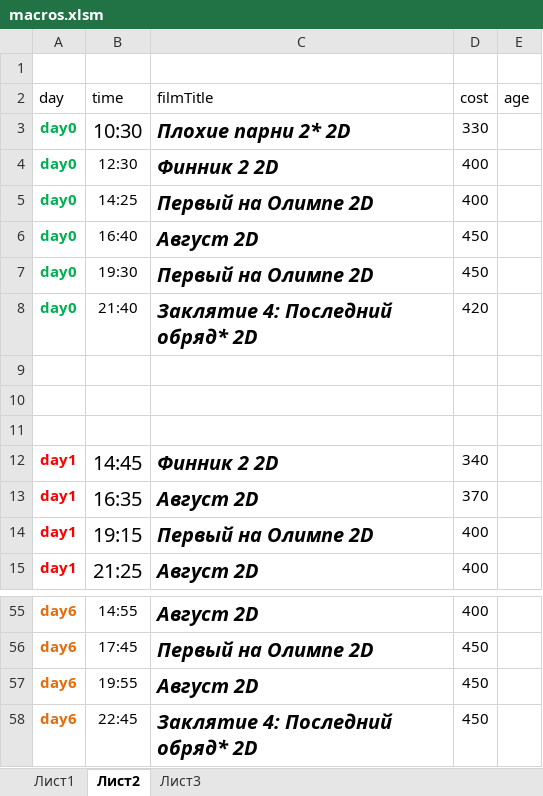
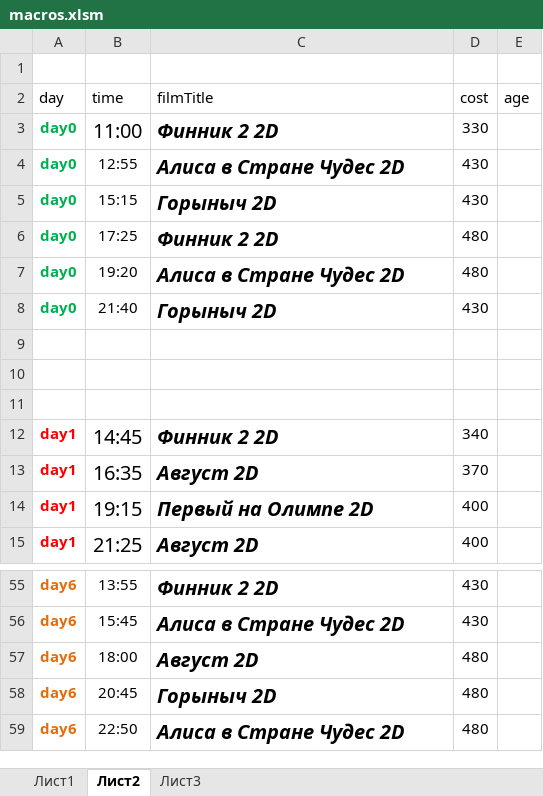
Before and after one commit to eg-bond/ReactSovremennic, an Excel workbook: ExternalScripts/Excel/macros.xlsm, sheet Лист2, drawn as a sheet; only a part is shown, gaps mark what is left out; values as stored, in another font and other column widths than the file's, no borders; removed rows and columns are numbered as before the commit, all else as after; the diff covers the shown part only; the diff names each change by its address in the sheet, - before the commit and + after, or states it on an @@ line.

```diff
--- a/ExternalScripts/Excel/macros.xlsm (sheet Лист2)
+++ b/ExternalScripts/Excel/macros.xlsm (sheet Лист2)
-B3 (time): 10:30
+B3 (time): 11:00
-C3 (filmTitle): Плохие парни 2* 2D
+C3 (filmTitle): Финник 2 2D
+row 4: day0 | 12:55 | Алиса в Стране Чудес 2D | 430
+row 5: day0 | 15:15 | Горыныч 2D | 430
-B6 (time): 12:30
+B6 (time): 17:25
-D6 (cost): 400
+D6 (cost): 480
-row 5: day0 | 14:25 | Первый на Олимпе 2D | 400
-row 6: day0 | 16:40 | Август 2D | 450
-B7 (time): 19:30
+B7 (time): 19:20
-C7 (filmTitle): Первый на Олимпе 2D
+C7 (filmTitle): Алиса в Стране Чудес 2D
-D7 (cost): 450
+D7 (cost): 480
-C8 (filmTitle): Заклятие 4: Последний обряд* 2D
+C8 (filmTitle): Горыныч 2D
-D8 (cost): 420
+D8 (cost): 430
-B55 (time): 14:55
+B55 (time): 13:55
-C55 (filmTitle): Август 2D
+C55 (filmTitle): Финник 2 2D
-D55 (cost): 400
+D55 (cost): 430
-B56 (time): 17:45
+B56 (time): 15:45
-C56 (filmTitle): Первый на Олимпе 2D
+C56 (filmTitle): Алиса в Стране Чудес 2D
-D56 (cost): 450
+D56 (cost): 430
-B57 (time): 19:55
+B57 (time): 18:00
-D57 (cost): 450
+D57 (cost): 480
+row 58: day6 | 20:45 | Горыныч 2D | 480
-B59 (time): 22:45
+B59 (time): 22:50
-C59 (filmTitle): Заклятие 4: Последний обряд* 2D
+C59 (filmTitle): Алиса в Стране Чудес 2D
-D59 (cost): 450
+D59 (cost): 480
```
Also changed, not shown: 3 added rows, 3 removed rows, 23 edited cells and cell formats elsewhere in this sheet, sheet Лист1, 4 other files.
